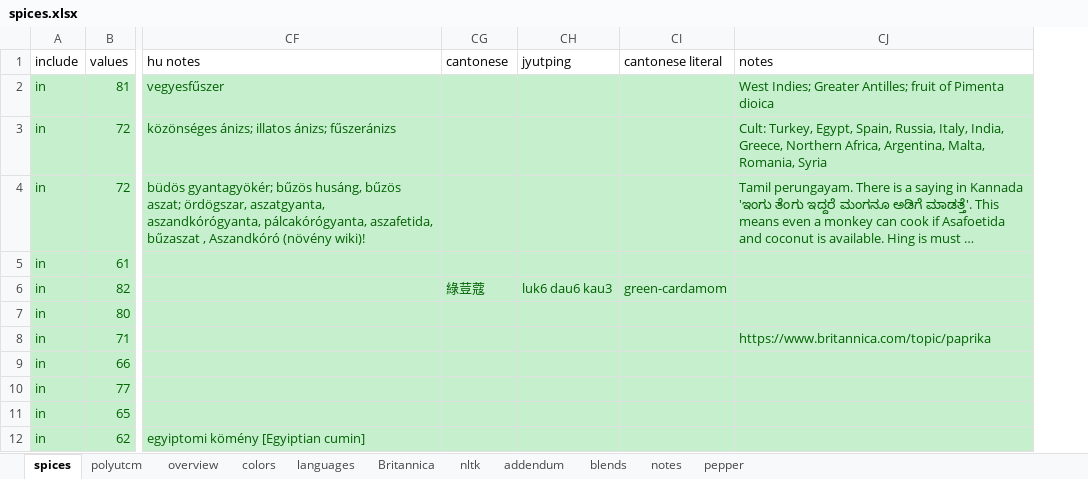
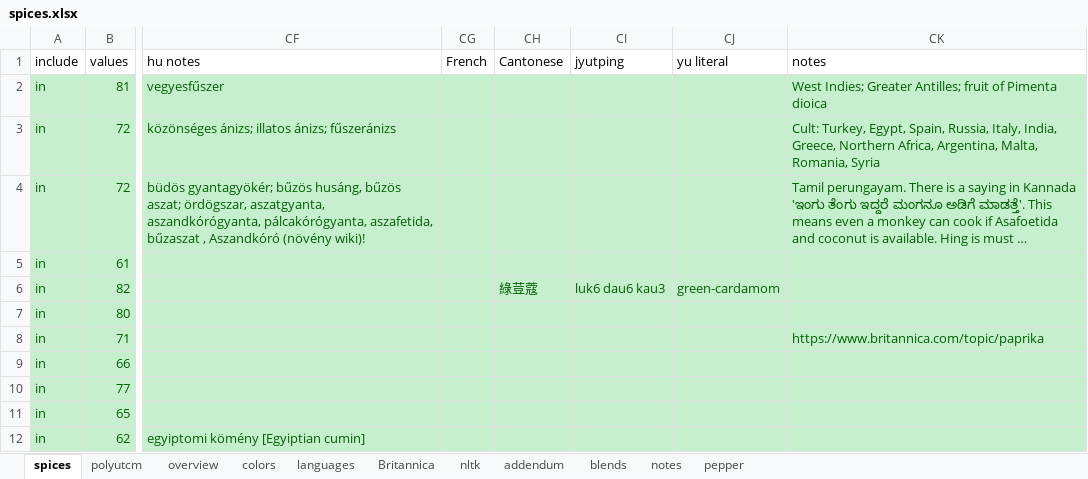
Before and after one commit to partigabor/aromatica-old, an Excel workbook: database/data/spices.xlsx, sheet spices, drawn as a sheet; only a part is shown, gaps mark what is left out; long unchanged cells end in …; values as stored, in another font and other column widths than the file's, no borders; conditional formats and table styles not drawn; addresses are those after the commit; the diff names each change by its address in the sheet, - before the commit and + after, or states it on an @@ line.

```diff
--- a/database/data/spices.xlsx (sheet spices)
+++ b/database/data/spices.xlsx (sheet spices)
+column CG (French), empty
-CH1: cantonese
+CH1: Cantonese
-CJ1: cantonese literal
+CJ1: yu literal
```
Also changed, not shown: formulas that keep their value, 54 other files.
